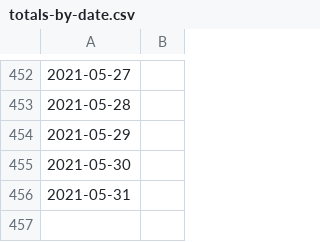
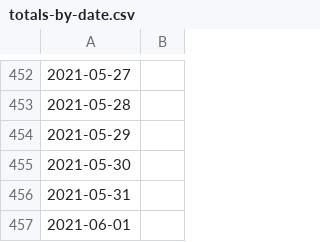
Before and after one commit to asjoyner/nc-covid-tracking, a CSV file: totals-by-date.csv, drawn as a sheet; only a part is shown, gaps mark what is left out.

Commit message:
Add today's data.

```diff
--- a/totals-by-date.csv
+++ b/totals-by-date.csv
@@ -456 +456,2 @@
 2021-05-31,
+2021-06-01,
```
Also changed, not shown: 2 other files.
